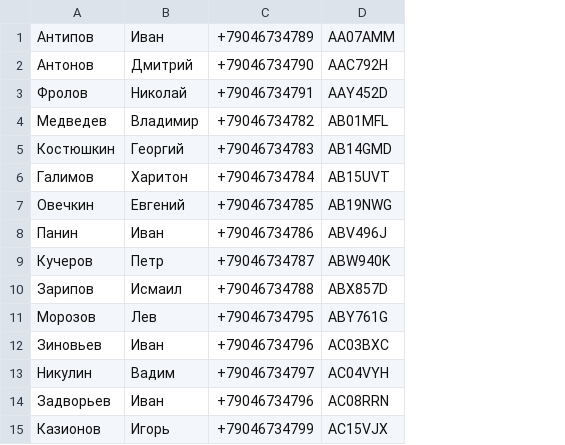
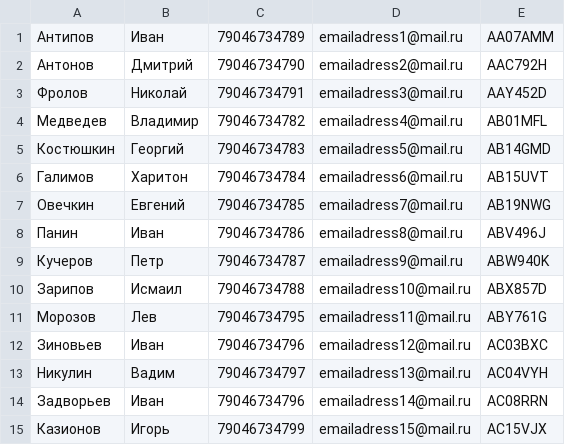
Before and after one commit to AnatolyPanushkin/Auto, a CSV file: Auto.Data/csv-data/owners.csv, drawn as a sheet; removed rows and columns are numbered as before the commit, all else as after; the diff names each change by its address in the sheet, - before the commit and + after, or states it on an @@ line.

Commit message:
change key of owners from registration code on Email

```diff
--- a/Auto.Data/csv-data/owners.csv
+++ b/Auto.Data/csv-data/owners.csv
-column C, rows 1-15: +79046734789 | +79046734790 | +79046734791 | +79046734782 | +79046734783 | +79046734784 | +79046734785 | +79046734786 | +79046734787 | +79046734788 | +79046734795 | +79046734796 | +79046734797 | +79046734796 | +79046734799
+column C, rows 1-15: 79046734789 | 79046734790 | 79046734791 | 79046734782 | 79046734783 | 79046734784 | 79046734785 | 79046734786 | 79046734787 | 79046734788 | 79046734795 | 79046734796 | 79046734797 | 79046734796 | 79046734799
+column D, rows 1-15: emailadress1@mail.ru | emailadress2@mail.ru | emailadress3@mail.ru | emailadress4@mail.ru | emailadress5@mail.ru | emailadress6@mail.ru | emailadress7@mail.ru | emailadress8@mail.ru | emailadress9@mail.ru | emailadress10@mail.ru | emailadress11@mail.ru | emailadress12@mail.ru | emailadress13@mail.ru | emailadress14@mail.ru | emailadress15@mail.ru
```
Also changed, not shown: 17 other files.
